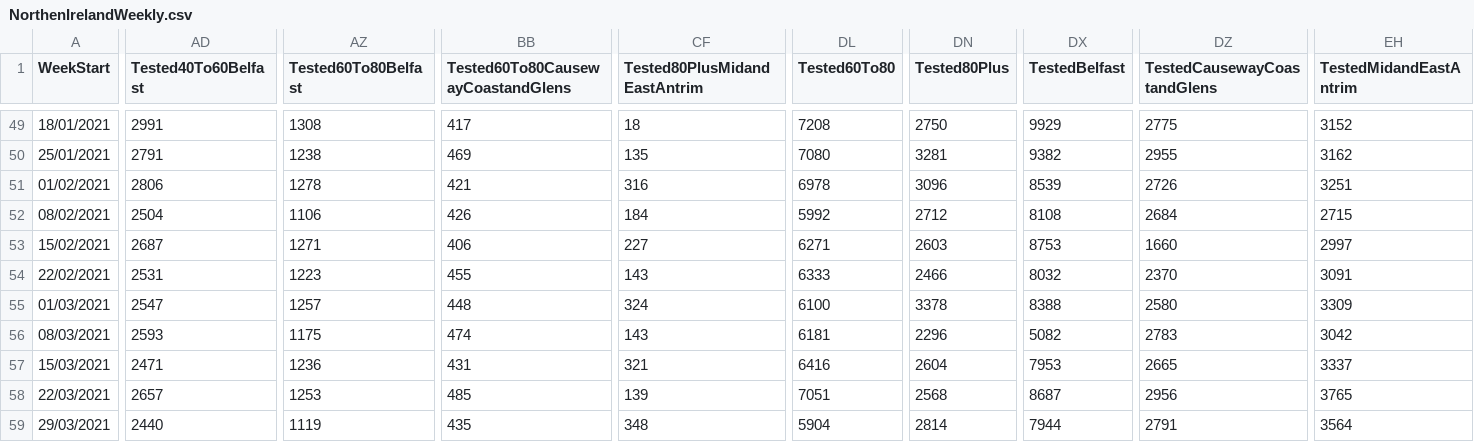
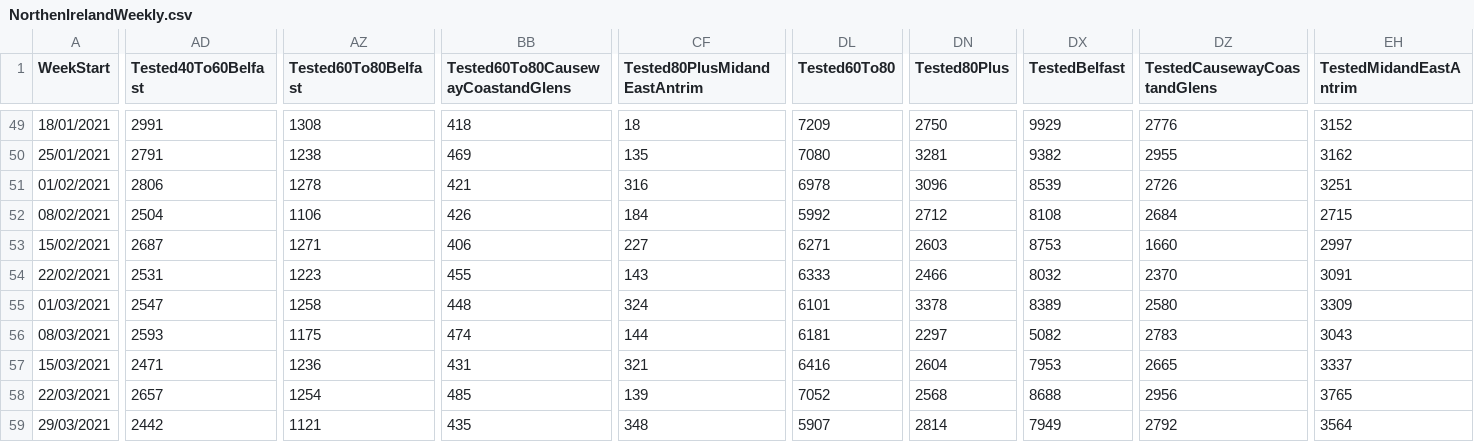
Before and after one commit to CatsAgainstCovid/IrelandCovidData, a CSV file: Outputs/NIDailyReports/NorthenIrelandWeekly.csv, drawn as a sheet; only a part is shown, gaps mark what is left out; the diff covers the shown part only; the diff names each change by its address in the sheet, - before the commit and + after, or states it on an @@ line.

```diff
--- a/Outputs/NIDailyReports/NorthenIrelandWeekly.csv
+++ b/Outputs/NIDailyReports/NorthenIrelandWeekly.csv
-BB49: 417
+BB49: 418
-DL49 (Tested60To80): 7208
+DL49 (Tested60To80): 7209
-DZ49 (TestedCausewayCoastandGlens): 2775
+DZ49 (TestedCausewayCoastandGlens): 2776
-AZ55 (Tested60To80Belfast): 1257
+AZ55 (Tested60To80Belfast): 1258
-DL55 (Tested60To80): 6100
+DL55 (Tested60To80): 6101
-DX55 (TestedBelfast): 8388
+DX55 (TestedBelfast): 8389
-CF56 (Tested80PlusMidandEastAntrim): 143
+CF56 (Tested80PlusMidandEastAntrim): 144
-DN56 (Tested80Plus): 2296
+DN56 (Tested80Plus): 2297
-EH56 (TestedMidandEastAntrim): 3042
+EH56 (TestedMidandEastAntrim): 3043
-AZ58 (Tested60To80Belfast): 1253
+AZ58 (Tested60To80Belfast): 1254
-DL58 (Tested60To80): 7051
+DL58 (Tested60To80): 7052
-DX58 (TestedBelfast): 8687
+DX58 (TestedBelfast): 8688
-AD59 (Tested40To60Belfast): 2440
+AD59 (Tested40To60Belfast): 2442
-AZ59 (Tested60To80Belfast): 1119
+AZ59 (Tested60To80Belfast): 1121
-DL59 (Tested60To80): 5904
+DL59 (Tested60To80): 5907
-DX59 (TestedBelfast): 7944
+DX59 (TestedBelfast): 7949
-DZ59 (TestedCausewayCoastandGlens): 2791
+DZ59 (TestedCausewayCoastandGlens): 2792
```
Also changed, not shown: 40 edited cells elsewhere in this file.
